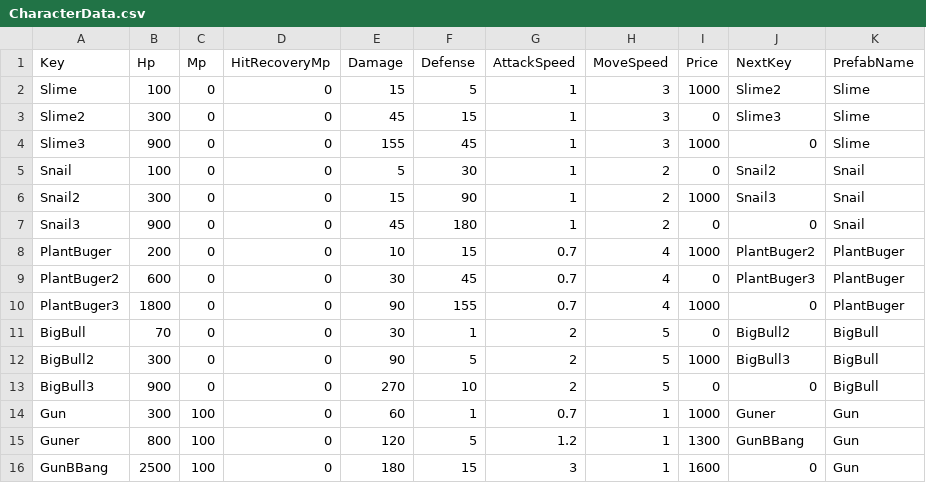
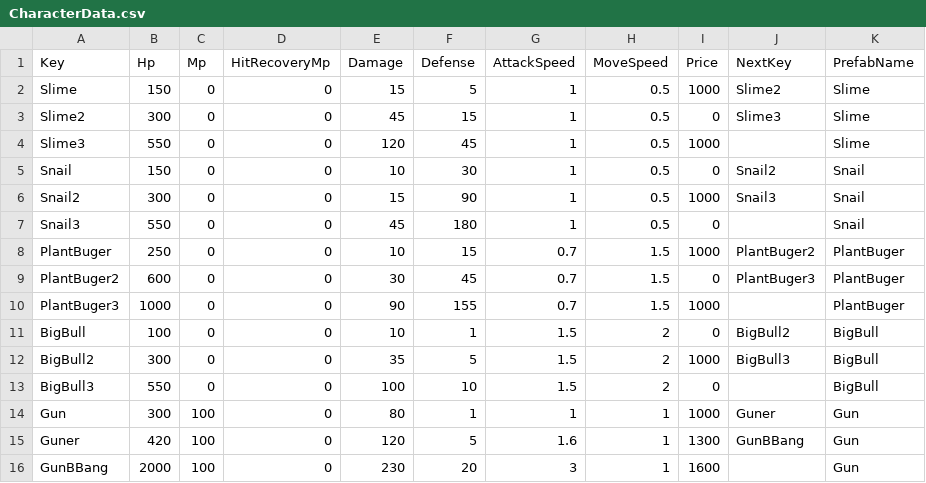
Before and after one commit to goodehd/MutantRampart, a CSV file: Assets/Resources/Data/CharacterData.csv, drawn as a sheet; only a part is shown; the diff covers the shown part only.

```diff
--- a/Assets/Resources/Data/CharacterData.csv
+++ b/Assets/Resources/Data/CharacterData.csv
@@ -1,16 +1,16 @@
 Key,Hp,Mp,HitRecoveryMp,Damage,Defense,AttackSpeed,MoveSpeed,Price,NextKey,PrefabName
-Slime,100,0,0,15,5,1,3,1000,Slime2,Slime
-Slime2,300,0,0,45,15,1,3,0,Slime3,Slime
-Slime3,900,0,0,155,45,1,3,1000,0,Slime
-Snail,100,0,0,5,30,1,2,0,Snail2,Snail
-Snail2,300,0,0,15,90,1,2,1000,Snail3,Snail
-Snail3,900,0,0,45,180,1,2,0,0,Snail
-PlantBuger,200,0,0,10,15,0.7,4,1000,PlantBuger2,PlantBuger
-PlantBuger2,600,0,0,30,45,0.7,4,0,PlantBuger3,PlantBuger
-PlantBuger3,1800,0,0,90,155,0.7,4,1000,0,PlantBuger
-BigBull,70,0,0,30,1,2,5,0,BigBull2,BigBull
-BigBull2,300,0,0,90,5,2,5,1000,BigBull3,BigBull
-BigBull3,900,0,0,270,10,2,5,0,0,BigBull
-Gun,300,100,0,60,1,0.7,1,1000,Guner,Gun
-Guner,800,100,0,120,5,1.2,1,1300,GunBBang,Gun
-GunBBang,2500,100,0,180,15,3,1,1600,0,Gun
+Slime,150,0,0,15,5,1,0.5,1000,Slime2,Slime
+Slime2,300,0,0,45,15,1,0.5,0,Slime3,Slime
+Slime3,550,0,0,120,45,1,0.5,1000,,Slime
+Snail,150,0,0,10,30,1,0.5,0,Snail2,Snail
+Snail2,300,0,0,15,90,1,0.5,1000,Snail3,Snail
+Snail3,550,0,0,45,180,1,0.5,0,,Snail
+PlantBuger,250,0,0,10,15,0.7,1.5,1000,PlantBuger2,PlantBuger
+PlantBuger2,600,0,0,30,45,0.7,1.5,0,PlantBuger3,PlantBuger
+PlantBuger3,1000,0,0,90,155,0.7,1.5,1000,,PlantBuger
+BigBull,100,0,0,10,1,1.5,2,0,BigBull2,BigBull
+BigBull2,300,0,0,35,5,1.5,2,1000,BigBull3,BigBull
+BigBull3,550,0,0,100,10,1.5,2,0,,BigBull
+Gun,300,100,0,80,1,1,1,1000,Guner,Gun
+Guner,420,100,0,120,5,1.6,1,1300,GunBBang,Gun
+GunBBang,2000,100,0,230,20,3,1,1600,,Gun
```
Also changed, not shown: 70 edited cells elsewhere in this file, 13 other files.
